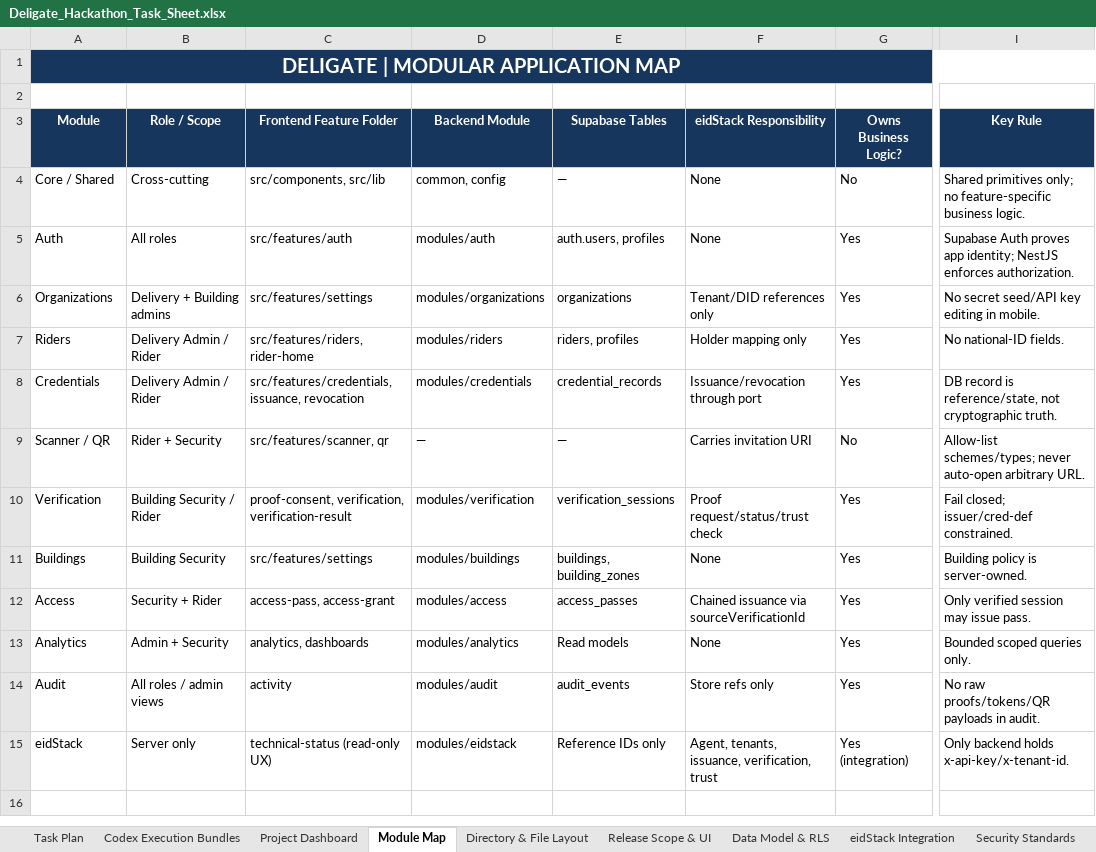
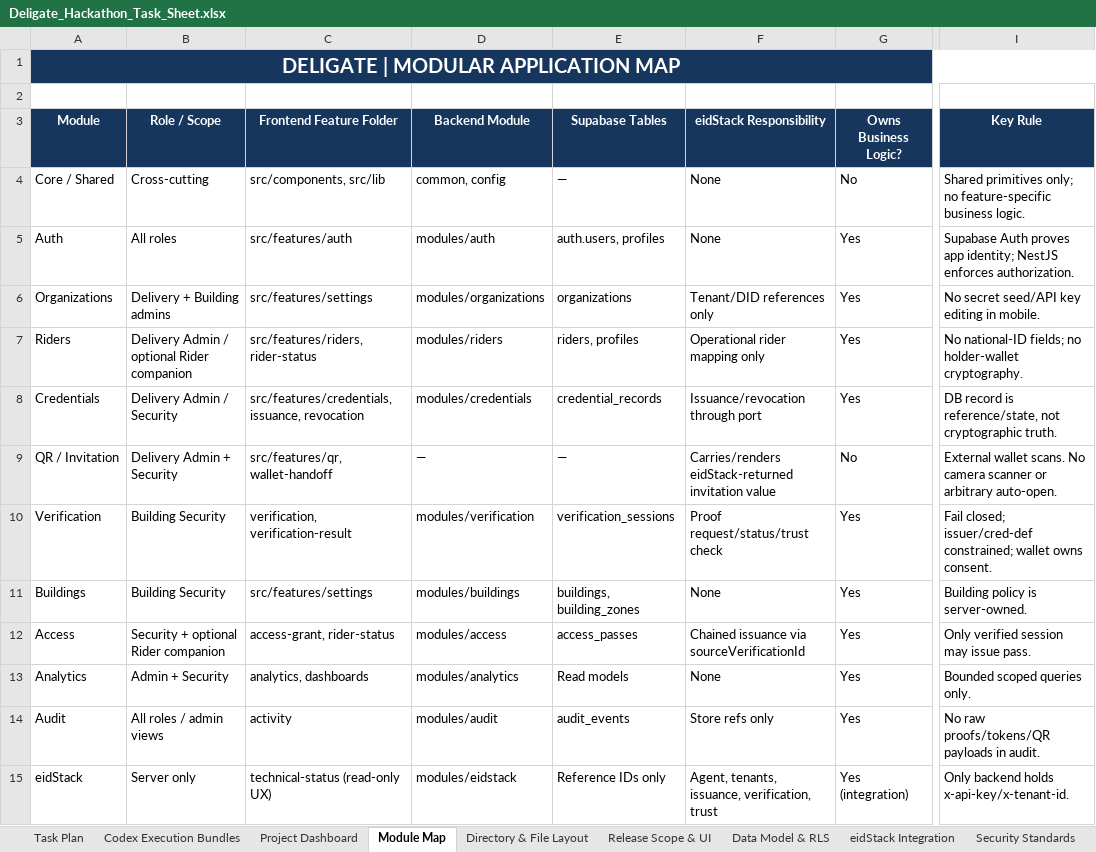
Before and after one commit to midhun00071/Deligate, an Excel workbook: docs/Deligate_Hackathon_Task_Sheet.xlsx, sheet Module Map, drawn as a sheet; only a part is shown, gaps mark what is left out; values as stored, in another font and other column widths than the file's, no borders; the diff names each change by its address in the sheet, - before the commit and + after, or states it on an @@ line.

Commit message:
feat: establish app infrastructure and eidStack boundaries

```diff
--- a/docs/Deligate_Hackathon_Task_Sheet.xlsx (sheet Module Map)
+++ b/docs/Deligate_Hackathon_Task_Sheet.xlsx (sheet Module Map)
-B7 (Role / Scope): Delivery Admin / Rider
+B7 (Role / Scope): Delivery Admin / optional Rider companion
-C7 (Frontend Feature Folder): src/features/riders, rider-home
+C7 (Frontend Feature Folder): src/features/riders, rider-status
-F7 (eidStack Responsibility): Holder mapping only
+F7 (eidStack Responsibility): Operational rider mapping only
-I7 (Key Rule): No national-ID fields.
+I7 (Key Rule): No national-ID fields; no holder-wallet cryptography.
-B8 (Role / Scope): Delivery Admin / Rider
+B8 (Role / Scope): Delivery Admin / Security
-A9 (Module): Scanner / QR
+A9 (Module): QR / Invitation
-B9 (Role / Scope): Rider + Security
+B9 (Role / Scope): Delivery Admin + Security
-C9 (Frontend Feature Folder): src/features/scanner, qr
+C9 (Frontend Feature Folder): src/features/qr, wallet-handoff
-F9 (eidStack Responsibility): Carries invitation URI
+F9 (eidStack Responsibility): Carries/renders eidStack-returned invitation value
-I9 (Key Rule): Allow-list schemes/types; never auto-open arbitrary URL.
+I9 (Key Rule): External wallet scans. No camera scanner or arbitrary auto-open.
-B10 (Role / Scope): Building Security / Rider
+B10 (Role / Scope): Building Security
-C10 (Frontend Feature Folder): proof-consent, verification, verification-result
+C10 (Frontend Feature Folder): verification, verification-result
-I10 (Key Rule): …closed; issuer/cred-def constrained.
+I10 (Key Rule): …closed; issuer/cred-def constrained; wallet owns consent.
-B12 (Role / Scope): Security + Rider
+B12 (Role / Scope): Security + optional Rider companion
-C12 (Frontend Feature Folder): access-pass, access-grant
+C12 (Frontend Feature Folder): access-grant, rider-status
```
Also changed, not shown: sheet Task Plan, sheet Directory & File Layout, sheet Codex Execution Bundles, sheet Testing Checklist, sheet Release Scope & UI, sheet Project Dashboard, 5 more sheets, charts or pictures, 36 other files.
